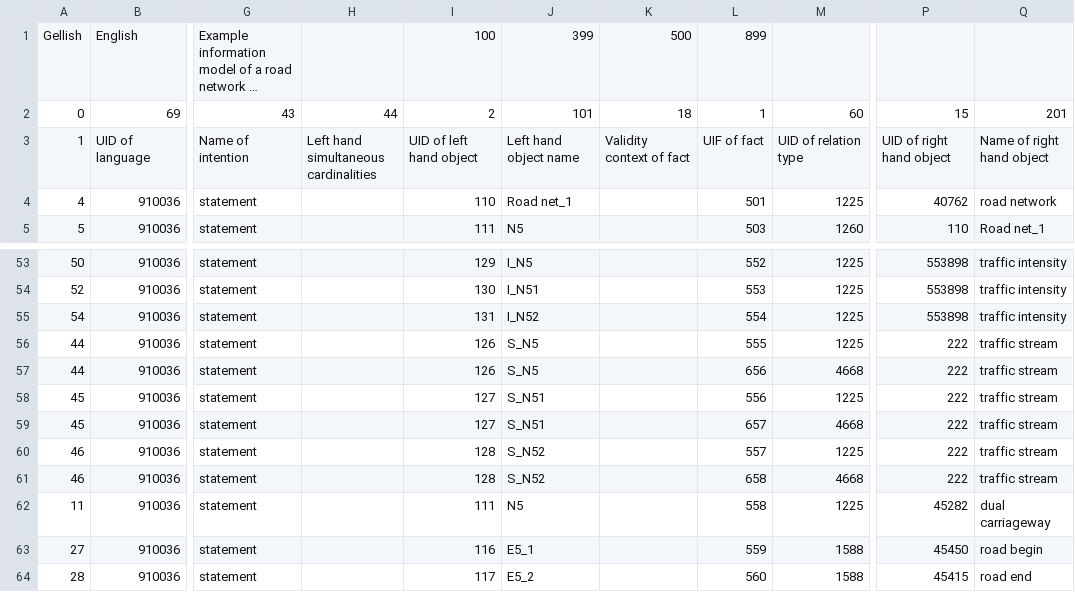
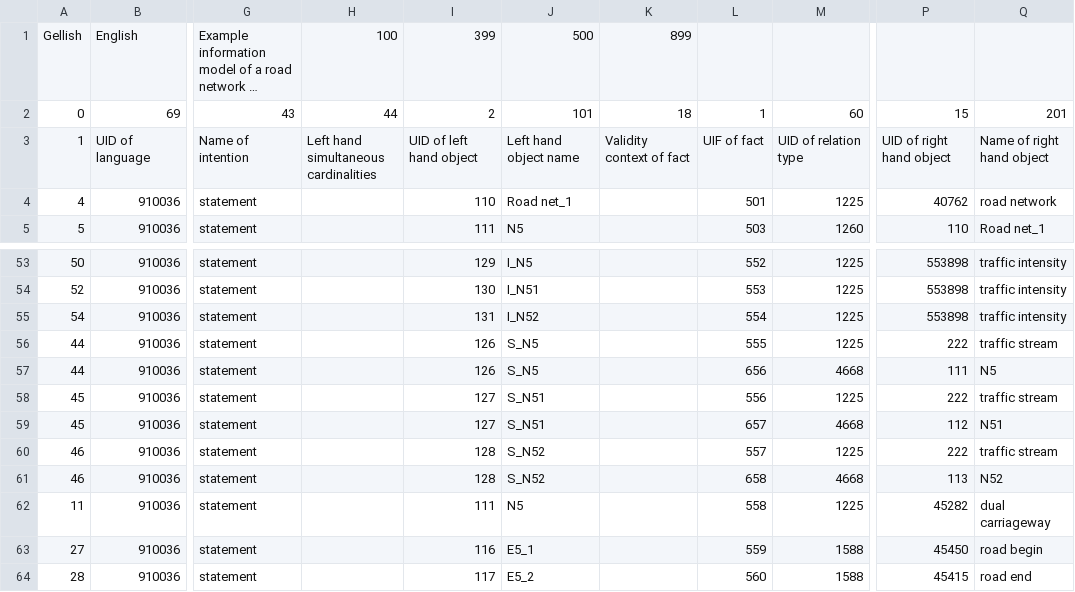
Before and after one commit to AndriesSHP/Gellish, a CSV file: GellishData/Semantic model of a road network - UTF-8.csv, drawn as a sheet; only a part is shown, gaps mark what is left out; long unchanged cells end in …; the diff names each change by its address in the sheet, - before the commit and + after, or states it on an @@ line.

Commit message:
Improve test data and clean up views modules

```diff
--- a/GellishData/Semantic model of a road network - UTF-8.csv
+++ b/GellishData/Semantic model of a road network - UTF-8.csv
-H1: (empty)
+H1: 100
-I1: 100
+I1: 399
-J1: 399
+J1: 500
-K1: 500
+K1: 899
-L1: 899
+L1: (empty)
-P57: 222
+P57: 111
-Q57: traffic stream
+Q57: N5
-P59: 222
+P59: 112
-Q59: traffic stream
+Q59: N51
-P61: 222
+P61: 113
-Q61: traffic stream
+Q61: N52
```
Also changed, not shown: 9 other files.
